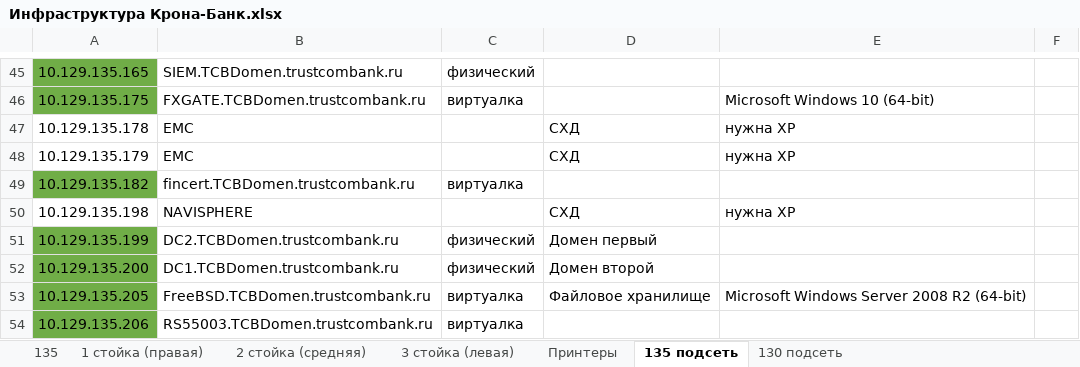
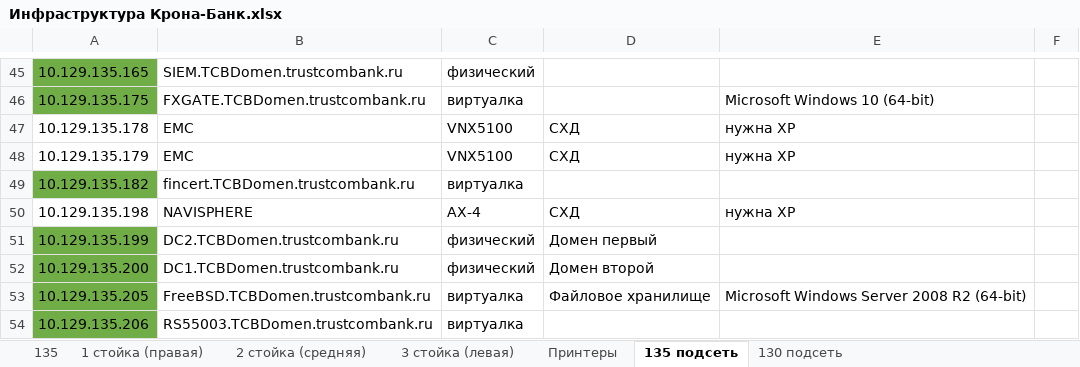
Before and after one commit to IST-Nomad/Doc, an Excel workbook: Инфраструктура Крона-Банк.xlsx, sheet 135 подсеть, drawn as a sheet; only a part is shown, gaps mark what is left out; values as stored, in another font and other column widths than the file's, no borders; the diff names each change by its address in the sheet, - before the commit and + after, or states it on an @@ line.

```diff
--- a/Инфраструктура Крона-Банк.xlsx (sheet 135 подсеть)
+++ b/Инфраструктура Крона-Банк.xlsx (sheet 135 подсеть)
-C47:C48: (empty)
+C47:C48: VNX5100
-C50: (empty)
+C50: AX-4
```
Also changed, not shown: sheet 130 подсеть, 3 other files.
